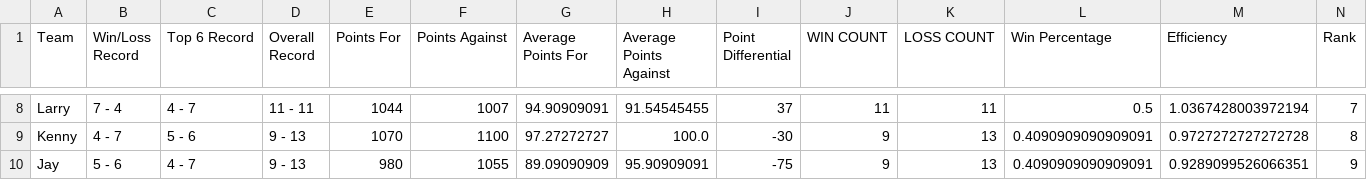
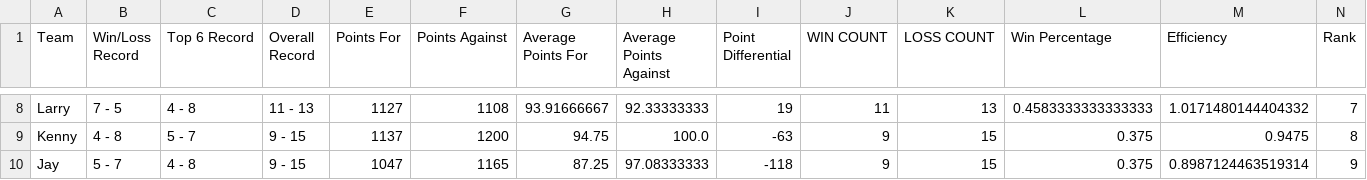
Before and after one commit to EElkadi/fantasyfootballdashboard, a CSV file: data/standings_data.csv, drawn as a sheet; only a part is shown, gaps mark what is left out; the diff covers the shown part only; the diff names each change by its address in the sheet, - before the commit and + after, or states it on an @@ line.

```diff
--- a/data/standings_data.csv
+++ b/data/standings_data.csv
-B8 (Win/Loss Record): 7 - 4
+B8 (Win/Loss Record): 7 - 5
-C8 (Top 6 Record): 4 - 7
+C8 (Top 6 Record): 4 - 8
-D8 (Overall Record): 11 - 11
+D8 (Overall Record): 11 - 13
-E8 (Points For): 1044
+E8 (Points For): 1127
-F8 (Points Against): 1007
+F8 (Points Against): 1108
-G8 (Average Points For): 94.90909091
+G8 (Average Points For): 93.91666667
-H8 (Average Points Against): 91.54545455
+H8 (Average Points Against): 92.33333333
-I8 (Point Differential): 37
+I8 (Point Differential): 19
-K8 (LOSS COUNT): 11
+K8 (LOSS COUNT): 13
-L8 (Win Percentage): 0.5
+L8 (Win Percentage): 0.4583333333333333
-M8 (Efficiency): 1.0367428003972194
+M8 (Efficiency): 1.0171480144404332
-B9 (Win/Loss Record): 4 - 7
+B9 (Win/Loss Record): 4 - 8
-C9 (Top 6 Record): 5 - 6
+C9 (Top 6 Record): 5 - 7
-D9:D10 (Overall Record): 9 - 13
+D9:D10 (Overall Record): 9 - 15
-E9 (Points For): 1070
+E9 (Points For): 1137
-F9 (Points Against): 1100
+F9 (Points Against): 1200
-G9 (Average Points For): 97.27272727
+G9 (Average Points For): 94.75
-I9 (Point Differential): -30
+I9 (Point Differential): -63
-K9:K10 (LOSS COUNT): 13
+K9:K10 (LOSS COUNT): 15
-L9:L10 (Win Percentage): 0.4090909090909091
+L9:L10 (Win Percentage): 0.375
-M9 (Efficiency): 0.9727272727272728
+M9 (Efficiency): 0.9475
-B10 (Win/Loss Record): 5 - 6
+B10 (Win/Loss Record): 5 - 7
-C10 (Top 6 Record): 4 - 7
+C10 (Top 6 Record): 4 - 8
-E10 (Points For): 980
+E10 (Points For): 1047
-F10 (Points Against): 1055
+F10 (Points Against): 1165
-G10 (Average Points For): 89.09090909
+G10 (Average Points For): 87.25
-H10 (Average Points Against): 95.90909091
+H10 (Average Points Against): 97.08333333
-I10 (Point Differential): -75
+I10 (Point Differential): -118
-M10 (Efficiency): 0.9289099526066351
+M10 (Efficiency): 0.8987124463519314
```
Also changed, not shown: 2 added rows, 2 removed rows and 80 edited cells elsewhere in this file, data/players_data.csv, data/teams_data.csv.
